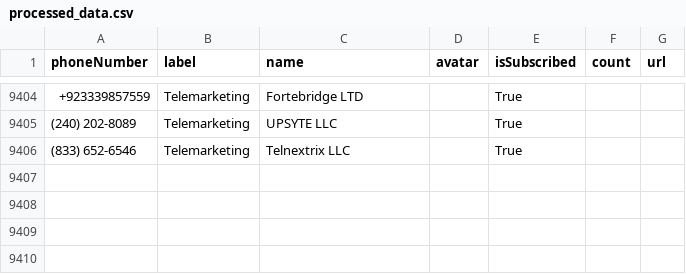
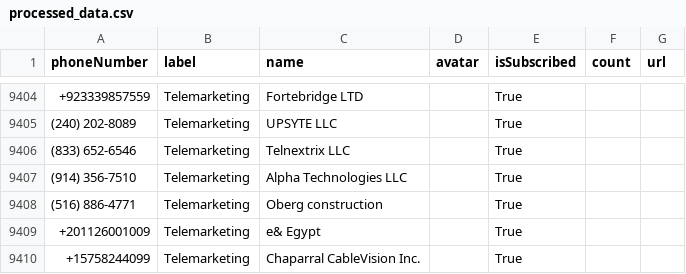
Before and after one commit to haygcao/vccard, a CSV file: processed_data.csv, drawn as a sheet; only a part is shown, gaps mark what is left out; the diff names each change by its address in the sheet, - before the commit and + after, or states it on an @@ line.

```diff
--- a/processed_data.csv
+++ b/processed_data.csv
+row 9407: (914) 356-7510 | Telemarketing | Alpha Technologies LLC |  | True
+row 9408: (516) 886-4771 | Telemarketing | Oberg construction |  | True
+row 9409: +201126001009 | Telemarketing | e& Egypt |  | True
+row 9410: +15758244099 | Telemarketing | Chaparral CableVision Inc. |  | True
```
